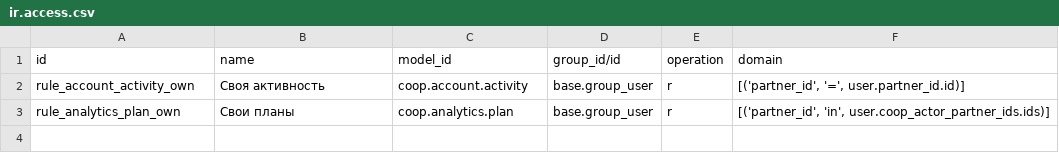
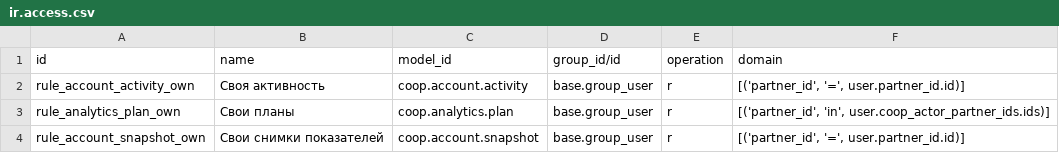
Before and after one commit to daocooptech/dao-cooptech-odoo, a CSV file: coop_analytics/security/ir.access.csv, drawn as a sheet; the diff names each change by its address in the sheet, - before the commit and + after, or states it on an @@ line.

```diff
--- a/coop_analytics/security/ir.access.csv
+++ b/coop_analytics/security/ir.access.csv
+row 4: rule_account_snapshot_own | Свои снимки показателей | coop.account.snapshot | base.group_user | r | [('partner_id', '=', user.partner_id.id)]
```
Also changed, not shown: 7 other files.
